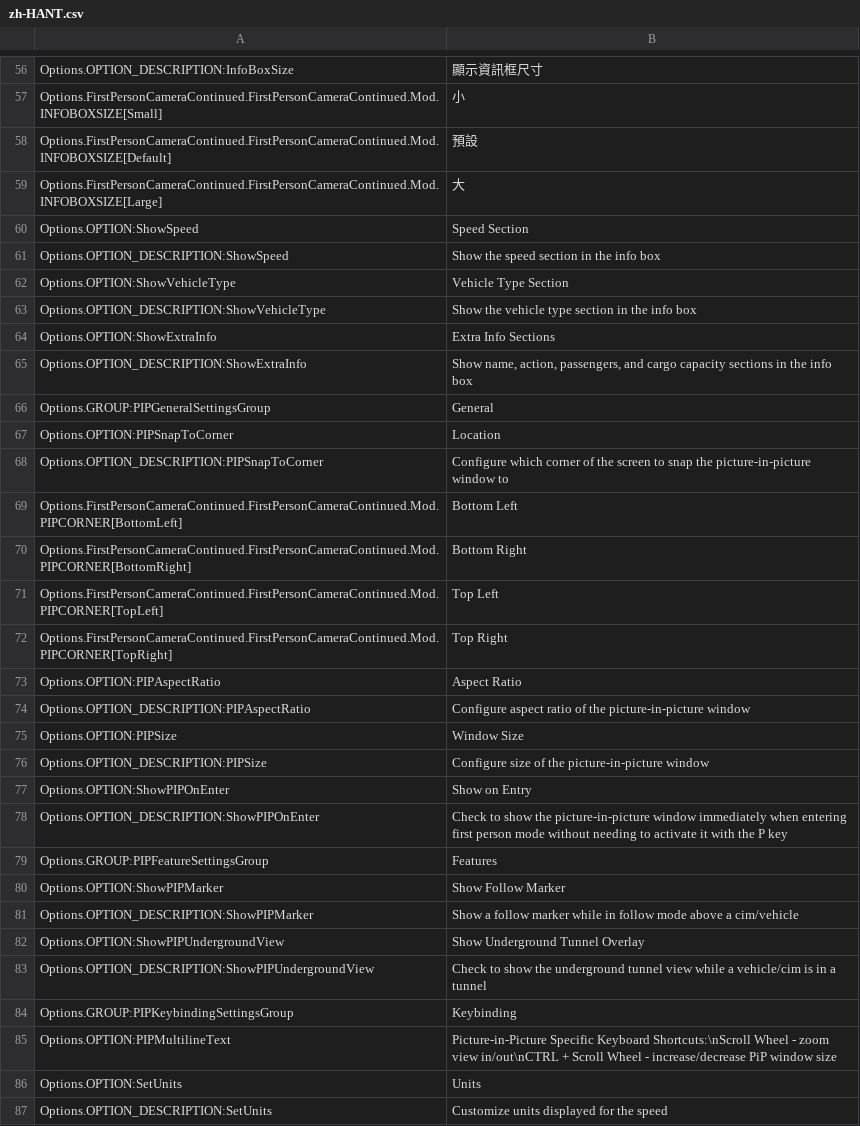
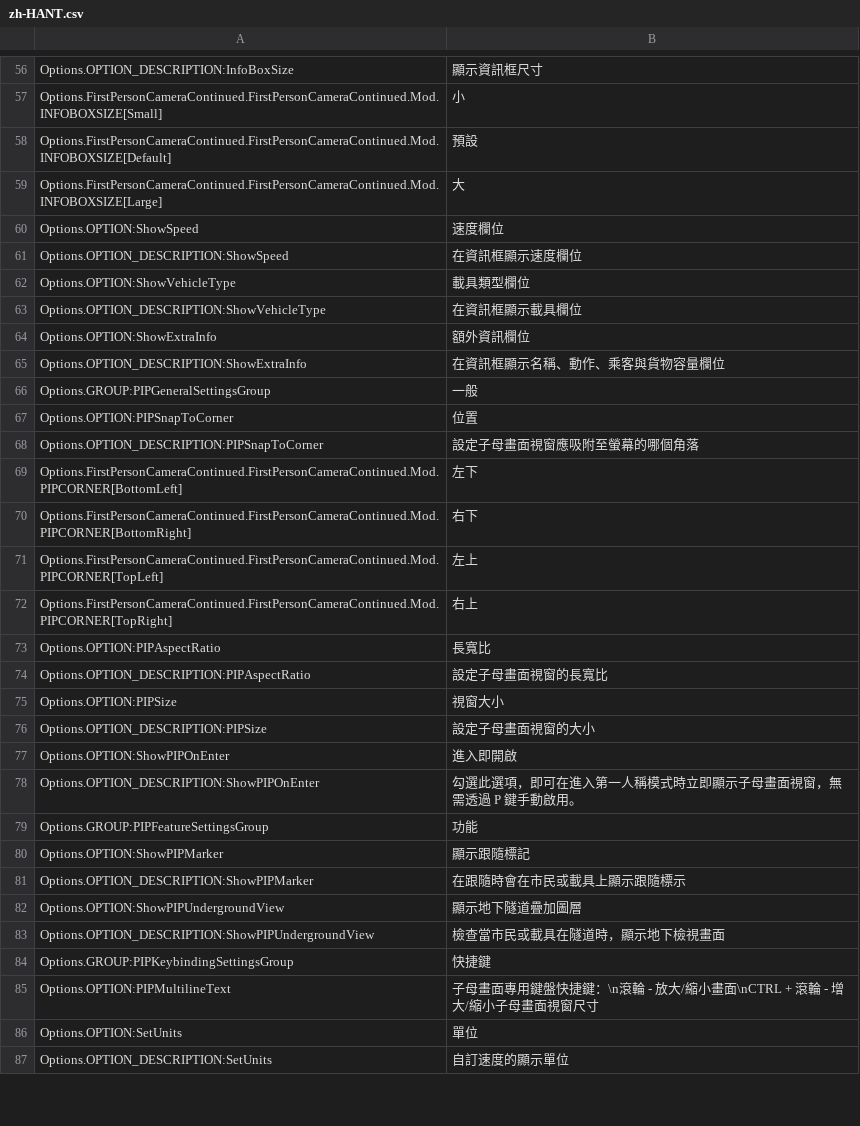
Before and after one commit to Cgameworld/FirstPersonCameraContinued, a CSV file: l10n/zh-HANT.csv, drawn as a sheet; only a part is shown, gaps mark what is left out; the diff covers the shown part only.

Commit message:
updated translations

```diff
--- a/l10n/zh-HANT.csv
+++ b/l10n/zh-HANT.csv
@@ -59,29 +59,29 @@
 "Options.FirstPersonCameraContinued.FirstPersonCameraContinued.Mod.INFOBOXSIZE[Large]","大"
-"Options.OPTION:ShowSpeed","Speed Section"
-"Options.OPTION_DESCRIPTION:ShowSpeed","Show the speed section in the info box"
-"Options.OPTION:ShowVehicleType","Vehicle Type Section"
-"Options.OPTION_DESCRIPTION:ShowVehicleType","Show the vehicle type section in the info box"
-"Options.OPTION:ShowExtraInfo","Extra Info Sections"
-"Options.OPTION_DESCRIPTION:ShowExtraInfo","Show name, action, passengers, and cargo capacity sections in the info box"
-"Options.GROUP:PIPGeneralSettingsGroup","General"
-"Options.OPTION:PIPSnapToCorner","Location"
-"Options.OPTION_DESCRIPTION:PIPSnapToCorner","Configure which corner of the screen to snap the picture-in-picture window to"
-"Options.FirstPersonCameraContinued.FirstPersonCameraContinued.Mod.PIPCORNER[BottomLeft]","Bottom Left"
-"Options.FirstPersonCameraContinued.FirstPersonCameraContinued.Mod.PIPCORNER[BottomRight]","Bottom Right"
-"Options.FirstPersonCameraContinued.FirstPersonCameraContinued.Mod.PIPCORNER[TopLeft]","Top Left"
-"Options.FirstPersonCameraContinued.FirstPersonCameraContinued.Mod.PIPCORNER[TopRight]","Top Right"
-"Options.OPTION:PIPAspectRatio","Aspect Ratio"
-"Options.OPTION_DESCRIPTION:PIPAspectRatio","Configure aspect ratio of the picture-in-picture window"
-"Options.OPTION:PIPSize","Window Size"
-"Options.OPTION_DESCRIPTION:PIPSize","Configure size of the picture-in-picture window"
-"Options.OPTION:ShowPIPOnEnter","Show on Entry"
-"Options.OPTION_DESCRIPTION:ShowPIPOnEnter","Check to show the picture-in-picture window immediately when entering first person mode without needing to activate it with the P key"
-"Options.GROUP:PIPFeatureSettingsGroup","Features"
-"Options.OPTION:ShowPIPMarker","Show Follow Marker"
-"Options.OPTION_DESCRIPTION:ShowPIPMarker","Show a follow marker while in follow mode above a cim/vehicle"
-"Options.OPTION:ShowPIPUndergroundView","Show Underground Tunnel Overlay"
-"Options.OPTION_DESCRIPTION:ShowPIPUndergroundView","Check to show the underground tunnel view while a vehicle/cim is in a tunnel"
-"Options.GROUP:PIPKeybindingSettingsGroup","Keybinding"
-"Options.OPTION:PIPMultilineText","Picture-in-Picture Specific Keyboard Shortcuts:\nScroll Wheel - zoom view in/out\nCTRL + Scroll Wheel - increase/decrease PiP window size"
-"Options.OPTION:SetUnits","Units"
-"Options.OPTION_DESCRIPTION:SetUnits","Customize units displayed for the speed"
+"Options.OPTION:ShowSpeed","速度欄位"
+"Options.OPTION_DESCRIPTION:ShowSpeed","在資訊框顯示速度欄位"
+"Options.OPTION:ShowVehicleType","載具類型欄位"
+"Options.OPTION_DESCRIPTION:ShowVehicleType","在資訊框顯示載具欄位"
+"Options.OPTION:ShowExtraInfo","額外資訊欄位"
+"Options.OPTION_DESCRIPTION:ShowExtraInfo","在資訊框顯示名稱、動作、乘客與貨物容量欄位"
+"Options.GROUP:PIPGeneralSettingsGroup","一般"
+"Options.OPTION:PIPSnapToCorner","位置"
+"Options.OPTION_DESCRIPTION:PIPSnapToCorner","設定子母畫面視窗應吸附至螢幕的哪個角落"
+"Options.FirstPersonCameraContinued.FirstPersonCameraContinued.Mod.PIPCORNER[BottomLeft]","左下"
+"Options.FirstPersonCameraContinued.FirstPersonCameraContinued.Mod.PIPCORNER[BottomRight]","右下"
+"Options.FirstPersonCameraContinued.FirstPersonCameraContinued.Mod.PIPCORNER[TopLeft]","左上"
+"Options.FirstPersonCameraContinued.FirstPersonCameraContinued.Mod.PIPCORNER[TopRight]","右上"
+"Options.OPTION:PIPAspectRatio","長寬比"
+"Options.OPTION_DESCRIPTION:PIPAspectRatio","設定子母畫面視窗的長寬比"
+"Options.OPTION:PIPSize","視窗大小"
+"Options.OPTION_DESCRIPTION:PIPSize","設定子母畫面視窗的大小"
+"Options.OPTION:ShowPIPOnEnter","進入即開啟"
+"Options.OPTION_DESCRIPTION:ShowPIPOnEnter","勾選此選項，即可在進入第一人稱模式時立即顯示子母畫面視窗，無需透過 P 鍵手動啟用。"
+"Options.GROUP:PIPFeatureSettingsGroup","功能"
+"Options.OPTION:ShowPIPMarker","顯示跟隨標記"
+"Options.OPTION_DESCRIPTION:ShowPIPMarker","在跟隨時會在市民或載具上顯示跟隨標示"
+"Options.OPTION:ShowPIPUndergroundView","顯示地下隧道疊加圖層"
+"Options.OPTION_DESCRIPTION:ShowPIPUndergroundView","檢查當市民或載具在隧道時，顯示地下檢視畫面"
+"Options.GROUP:PIPKeybindingSettingsGroup","快捷鍵"
+"Options.OPTION:PIPMultilineText","子母畫面專用鍵盤快捷鍵：\n滾輪 - 放大/縮小畫面\nCTRL + 滾輪 - 增大/縮小子母畫面視窗尺寸"
+"Options.OPTION:SetUnits","單位"
+"Options.OPTION_DESCRIPTION:SetUnits","自訂速度的顯示單位"
```
Also changed, not shown: 17 edited cells elsewhere in this file, l10n/pl-PL.csv, l10n/zh-HANS.csv, 2 other files.
